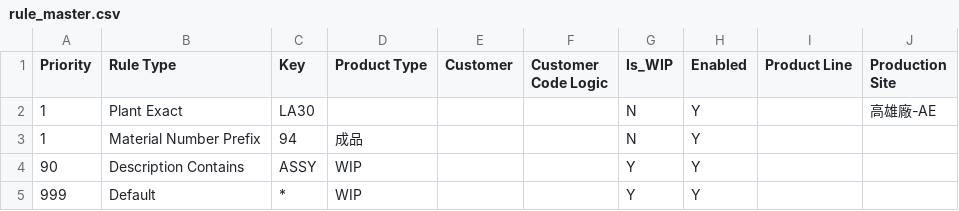
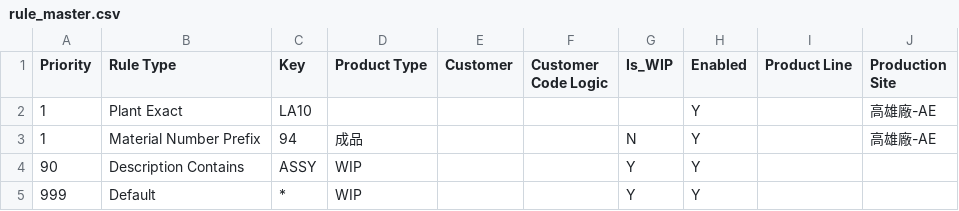
Before and after one commit to anselfbr/carbon-management-platform, a CSV file: rule_library/LiteOn_AE/rule_master.csv, drawn as a sheet.

Commit message:
Update rule_master.csv

```diff
--- a/rule_library/LiteOn_AE/rule_master.csv
+++ b/rule_library/LiteOn_AE/rule_master.csv
@@ -1,4 +1,4 @@
 Priority,Rule Type,Key,Product Type,Customer,Customer Code Logic,Is_WIP,Enabled,Product Line,Production Site
-1,Plant Exact,LA30,,,,N,Y,,高雄廠-AE
-1,Material Number Prefix,94,成品,,,N,Y,,
+1,Plant Exact,LA10,,,,,Y,,高雄廠-AE
+1,Material Number Prefix,94,成品,,,N,Y,,高雄廠-AE
 90,Description Contains,ASSY,WIP,,,Y,Y,,
```
